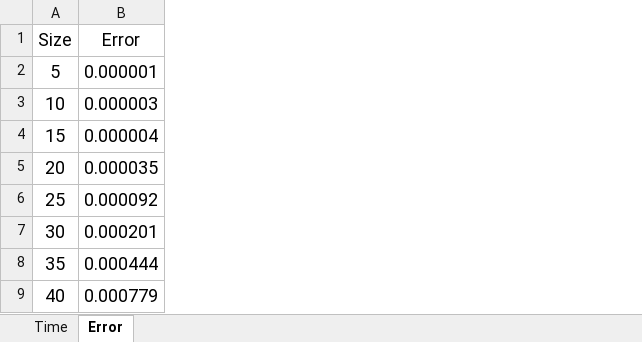
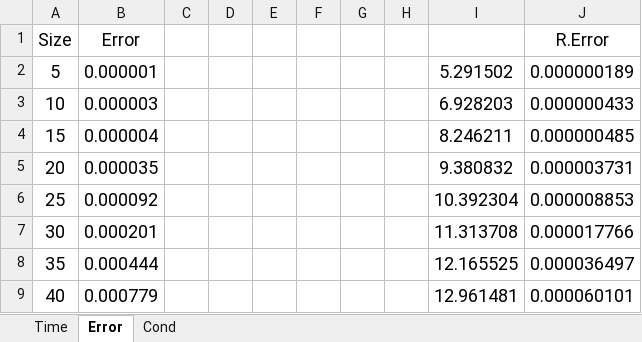
Before and after one commit to lk758tmy/NA2-Codes, an Excel workbook: 第1次 第三章/T1/data.xlsx, sheet Error, drawn as a sheet; only a part is shown; values as stored, in another font and other column widths than the file's, no borders; charts and pictures not drawn; the diff names each change by its address in the sheet, - before the commit and + after, or states it on an @@ line.

```diff
--- a/第1次 第三章/T1/data.xlsx (sheet Error)
+++ b/第1次 第三章/T1/data.xlsx (sheet Error)
+sheet tab: Cond
+column C, empty
+column D, empty
+column E, empty
+column F, empty
+column G, empty
+column H, empty
+column I, rows 2-9: 5.291502 | 6.928203 | 8.246211 | 9.380832 | 10.392304 | 11.313708 | 12.165525 | 12.961481
+column J (R.Error), rows 2-9: 0.000000189 | 0.000000433 | 0.000000485 | 0.000003731 | 0.000008853 | 0.000017766 | 0.000036497 | 0.000060101
```
Also changed, not shown: charts or pictures, 9 other files.
